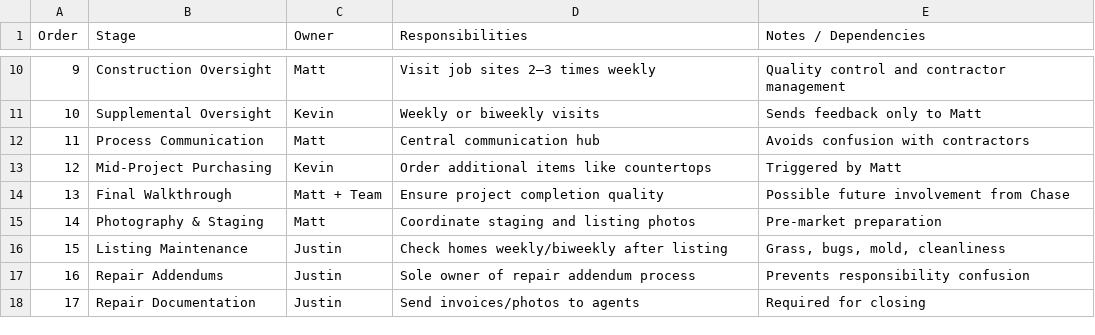
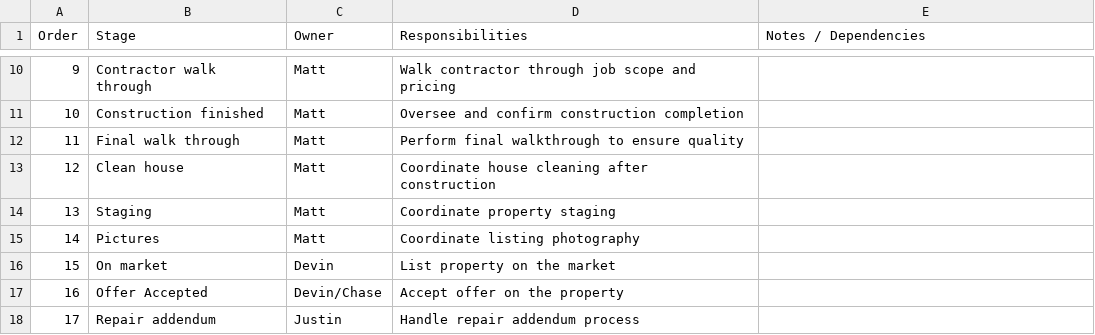
Before and after one commit to chasepayscash-27/cpc-aws-v2, a CSV file: docs/CPCP_Workflow.csv, drawn as a sheet; only a part is shown, gaps mark what is left out; the diff covers the shown part only.

```diff
--- a/docs/CPCP_Workflow.csv
+++ b/docs/CPCP_Workflow.csv
@@ -10,9 +10,9 @@ Order,Stage,Owner,Responsibilities,Notes / Dependencies
-9,Construction Oversight,Matt,Visit job sites 2–3 times weekly,Quality control and contractor management
-10,Supplemental Oversight,Kevin,Weekly or biweekly visits,Sends feedback only to Matt
-11,Process Communication,Matt,Central communication hub,Avoids confusion with contractors
-12,Mid-Project Purchasing,Kevin,Order additional items like countertops,Triggered by Matt
-13,Final Walkthrough,Matt + Team,Ensure project completion quality,Possible future involvement from Chase
-14,Photography & Staging,Matt,Coordinate staging and listing photos,Pre-market preparation
-15,Listing Maintenance,Justin,Check homes weekly/biweekly after listing,"Grass, bugs, mold, cleanliness"
-16,Repair Addendums,Justin,Sole owner of repair addendum process,Prevents responsibility confusion
-17,Repair Documentation,Justin,Send invoices/photos to agents,Required for closing
+9,Contractor walk through,Matt,Walk contractor through job scope and pricing,
+10,Construction finished,Matt,Oversee and confirm construction completion,
+11,Final walk through,Matt,Perform final walkthrough to ensure quality,
+12,Clean house,Matt,Coordinate house cleaning after construction,
+13,Staging,Matt,Coordinate property staging,
+14,Pictures,Matt,Coordinate listing photography,
+15,On market,Devin,List property on the market,
+16,Offer Accepted,Devin/Chase,Accept offer on the property,
+17,Repair addendum,Justin,Handle repair addendum process,
```
Also changed, not shown: 34 edited cells elsewhere in this file, 1 other file.
